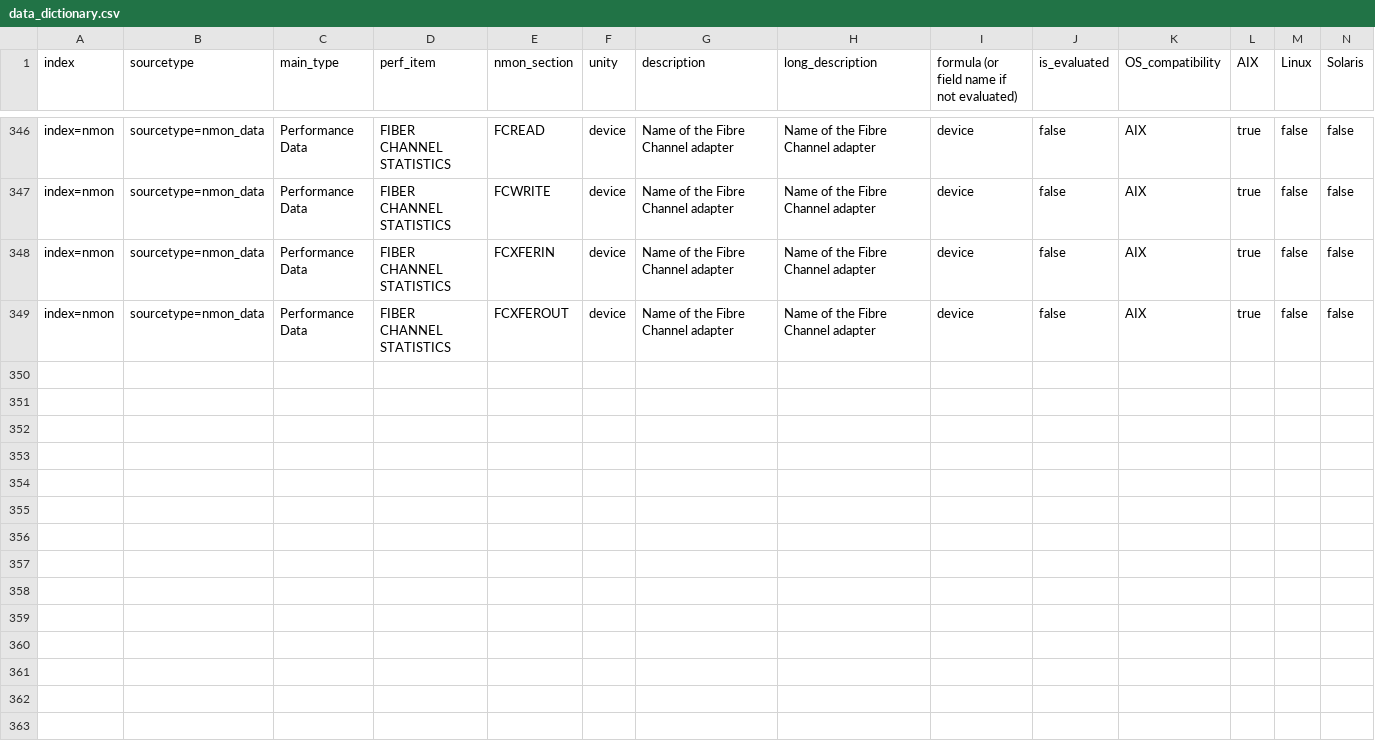
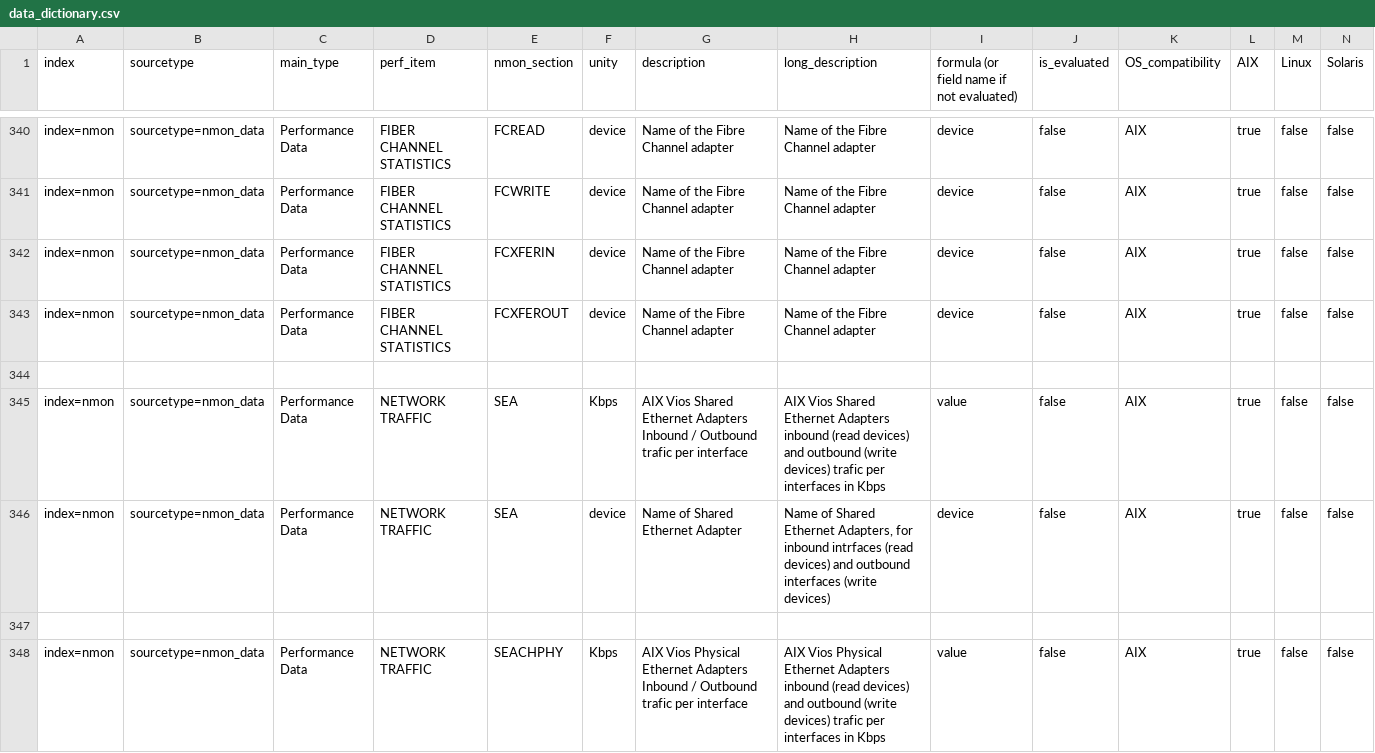
Before and after one commit to guilhemmarchand/nmon-for-splunk, a CSV file: lookups/data_dictionary.csv, drawn as a sheet; only a part is shown, gaps mark what is left out; rows hold the shown columns only; the diff covers the shown part only; the diff names each change by its address in the sheet, - before the commit and + after, or states it on an @@ line.

```diff
--- a/lookups/data_dictionary.csv
+++ b/lookups/data_dictionary.csv
+row 344: (empty)
+row 345: index=nmon | sourcetype=nmon_data | Performance Data | NETWORK TRAFFIC | SEA | Kbps | AIX Vios Shared Ethernet Adapters Inbound / Outbound trafic per interface | AIX Vios Shared Ethernet Adapters inbound (read devices) and outbound (write devices) trafic per interfaces in Kbps | value | false | AIX | true | false | false
+row 346: index=nmon | sourcetype=nmon_data | Performance Data | NETWORK TRAFFIC | SEA | device | Name of Shared Ethernet Adapter | Name of Shared Ethernet Adapters, for inbound intrfaces (read devices) and outbound interfaces (write devices) | device | false | AIX | true | false | false
+row 347: (empty)
+row 348: index=nmon | sourcetype=nmon_data | Performance Data | NETWORK TRAFFIC | SEACHPHY | Kbps | AIX Vios Physical Ethernet Adapters Inbound / Outbound trafic per interface | AIX Vios Physical Ethernet Adapters inbound (read devices) and outbound (write devices) trafic per interfaces in Kbps | value | false | AIX | true | false | false
```
Also changed, not shown: 4 added rows and 6 removed rows elsewhere in this file, 32 other files.
